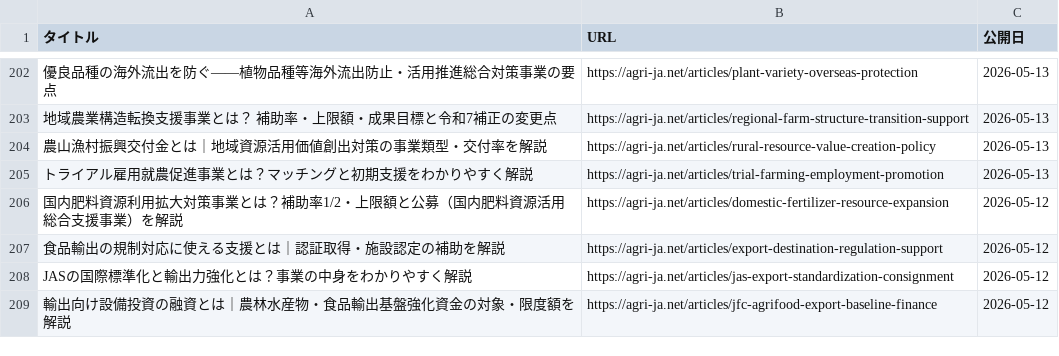
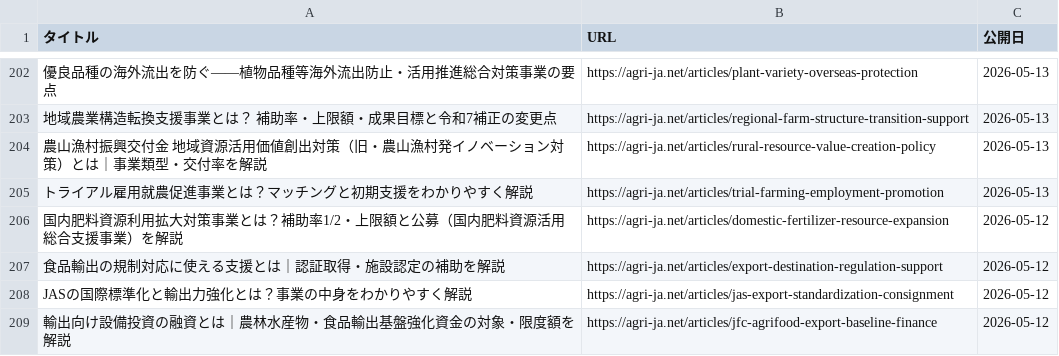
Before and after one commit to agrija2026-create/website, a CSV file: public/articles-index.csv, drawn as a sheet; only a part is shown, gaps mark what is left out; the diff names each change by its address in the sheet, - before the commit and + after, or states it on an @@ line.

```diff
--- a/public/articles-index.csv
+++ b/public/articles-index.csv
-A204 (タイトル): 農山漁村振興交付金とは｜地域資源活用価値創出対策の事業類型・交付率を解説
+A204 (タイトル): 農山漁村振興交付金 地域資源活用価値創出対策（旧・農山漁村発イノベーション対策）とは｜事業類型・交付率を解説
```
Also changed, not shown: 7 other files.
